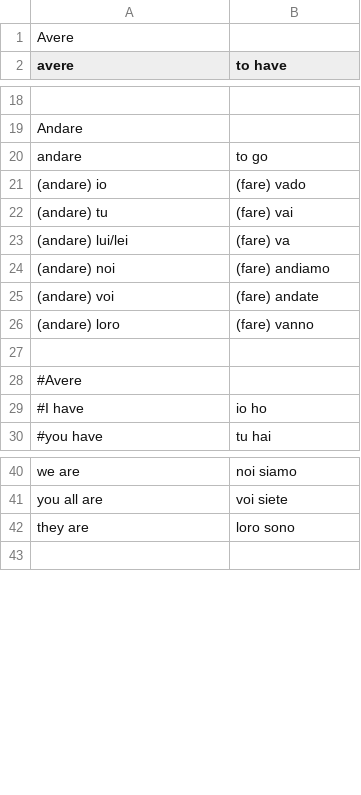
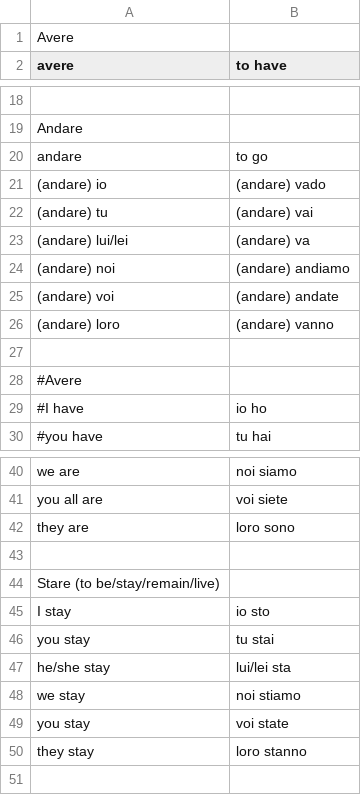
Before and after one commit to timkeith/flashcards, a CSV file: words.csv, drawn as a sheet; only a part is shown, gaps mark what is left out.

```diff
--- a/words.csv
+++ b/words.csv
@@ -20,8 +20,8 @@ Andare
 andare,to go
-(andare) io,(fare) vado
-(andare) tu,(fare) vai
-(andare) lui/lei,(fare) va
-(andare) noi,(fare) andiamo
-(andare) voi,(fare) andate
-(andare) loro,(fare) vanno
+(andare) io,(andare) vado
+(andare) tu,(andare) vai
+(andare) lui/lei,(andare) va
+(andare) noi,(andare) andiamo
+(andare) voi,(andare) andate
+(andare) loro,(andare) vanno
 
@@ -42,2 +42,10 @@ you all are,voi siete
 they are,loro sono
+
+Stare (to be/stay/remain/live)
+I stay,io sto
+you stay,tu stai
+he/she stay,lui/lei sta
+we stay,noi stiamo
+you stay,voi state
+they stay,loro stanno
 
```
Also changed, not shown: 6 other files.
